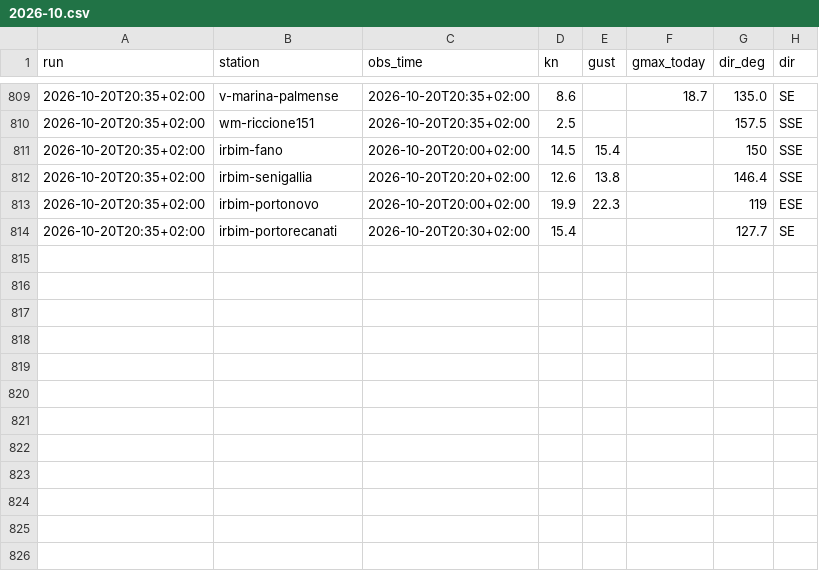
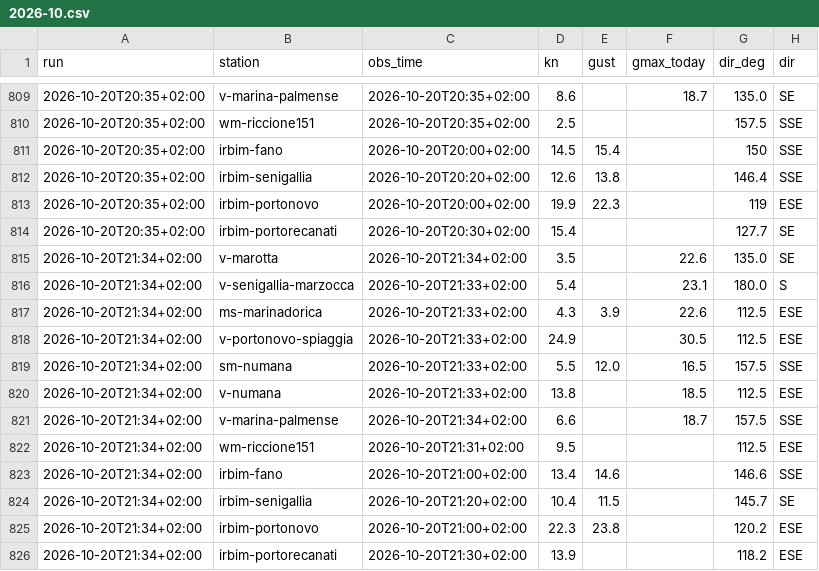
Before and after one commit to giuliobellitti-cell/spot-board-dati, a CSV file: data/obs/2026-10.csv, drawn as a sheet; only a part is shown, gaps mark what is left out; the diff names each change by its address in the sheet, - before the commit and + after, or states it on an @@ line.

```diff
--- a/data/obs/2026-10.csv
+++ b/data/obs/2026-10.csv
+row 815: 2026-10-20T21:34+02:00 | v-marotta | 2026-10-20T21:34+02:00 | 3.5 |  | 22.6 | 135.0 | SE
+row 816: 2026-10-20T21:34+02:00 | v-senigallia-marzocca | 2026-10-20T21:33+02:00 | 5.4 |  | 23.1 | 180.0 | S
+row 817: 2026-10-20T21:34+02:00 | ms-marinadorica | 2026-10-20T21:33+02:00 | 4.3 | 3.9 | 22.6 | 112.5 | ESE
+row 818: 2026-10-20T21:34+02:00 | v-portonovo-spiaggia | 2026-10-20T21:33+02:00 | 24.9 |  | 30.5 | 112.5 | ESE
+row 819: 2026-10-20T21:34+02:00 | sm-numana | 2026-10-20T21:33+02:00 | 5.5 | 12.0 | 16.5 | 157.5 | SSE
+row 820: 2026-10-20T21:34+02:00 | v-numana | 2026-10-20T21:33+02:00 | 13.8 |  | 18.5 | 112.5 | ESE
+row 821: 2026-10-20T21:34+02:00 | v-marina-palmense | 2026-10-20T21:34+02:00 | 6.6 |  | 18.7 | 157.5 | SSE
+row 822: 2026-10-20T21:34+02:00 | wm-riccione151 | 2026-10-20T21:31+02:00 | 9.5 |  |  | 112.5 | ESE
+row 823: 2026-10-20T21:34+02:00 | irbim-fano | 2026-10-20T21:00+02:00 | 13.4 | 14.6 |  | 146.6 | SSE
+row 824: 2026-10-20T21:34+02:00 | irbim-senigallia | 2026-10-20T21:20+02:00 | 10.4 | 11.5 |  | 145.7 | SE
+row 825: 2026-10-20T21:34+02:00 | irbim-portonovo | 2026-10-20T21:00+02:00 | 22.3 | 23.8 |  | 120.2 | ESE
+row 826: 2026-10-20T21:34+02:00 | irbim-portorecanati | 2026-10-20T21:30+02:00 | 13.9 |  |  | 118.2 | ESE
```
Also changed, not shown: data/mare/2026-10.csv, 2 other files.
